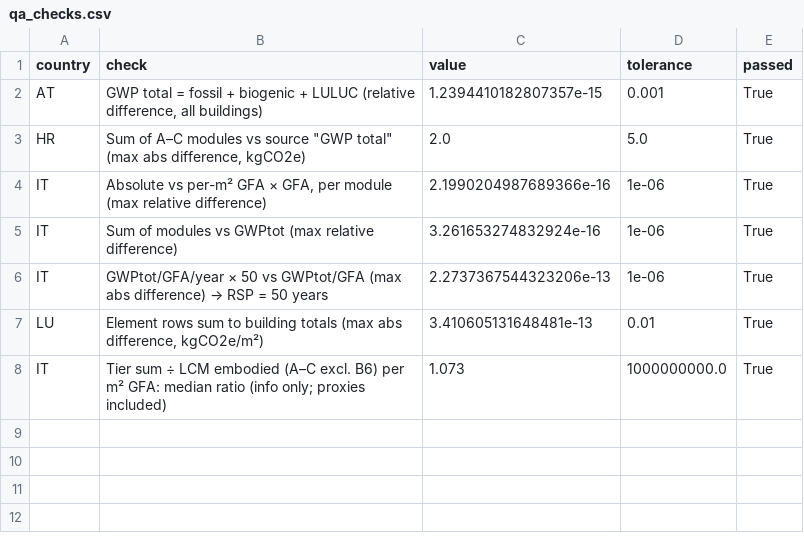
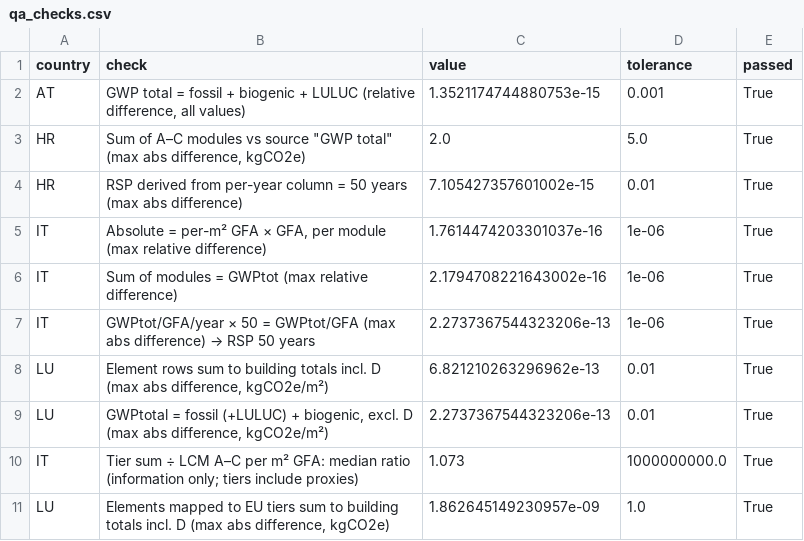
Before and after one commit to riselabs-at/indicate-wlc-dashboard, a CSV file: data/csv/qa_checks.csv, drawn as a sheet.

```diff
--- a/data/csv/qa_checks.csv
+++ b/data/csv/qa_checks.csv
@@ -1,8 +1,11 @@
 country,check,value,tolerance,passed
-AT,"GWP total = fossil + biogenic + LULUC (relative difference, all buildings)",1.2394410182807357e-15,0.001,True
+AT,"GWP total = fossil + biogenic + LULUC (relative difference, all values)",1.3521174744880753e-15,0.001,True
 HR,"Sum of A–C modules vs source ""GWP total"" (max abs difference, kgCO2e)",2.0,5.0,True
-IT,"Absolute vs per-m² GFA × GFA, per module (max relative difference)",2.1990204987689366e-16,1e-06,True
-IT,Sum of modules vs GWPtot (max relative difference),3.261653274832924e-16,1e-06,True
-IT,GWPtot/GFA/year × 50 vs GWPtot/GFA (max abs difference) → RSP = 50 years,2.2737367544323206e-13,1e-06,True
-LU,"Element rows sum to building totals (max abs difference, kgCO2e/m²)",3.410605131648481e-13,0.01,True
-IT,Tier sum ÷ LCM embodied (A–C excl. B6) per m² GFA: median ratio (info only; proxies included),1.073,1000000000.0,True
+HR,RSP derived from per-year column = 50 years (max abs difference),7.105427357601002e-15,0.01,True
+IT,"Absolute = per-m² GFA × GFA, per module (max relative difference)",1.7614474203301037e-16,1e-06,True
+IT,Sum of modules = GWPtot (max relative difference),2.1794708221643002e-16,1e-06,True
+IT,GWPtot/GFA/year × 50 = GWPtot/GFA (max abs difference) → RSP 50 years,2.2737367544323206e-13,1e-06,True
+LU,"Element rows sum to building totals incl. D (max abs difference, kgCO2e/m²)",6.821210263296962e-13,0.01,True
+LU,"GWPtotal = fossil (+LULUC) + biogenic, excl. D (max abs difference, kgCO2e/m²)",2.2737367544323206e-13,0.01,True
+IT,Tier sum ÷ LCM A–C per m² GFA: median ratio (information only; tiers include proxies),1.073,1000000000.0,True
+LU,"Elements mapped to EU tiers sum to building totals incl. D (max abs difference, kgCO2e)",1.862645149230957e-09,1.0,True
```
Also changed, not shown: data/csv/issues.csv, 53 other files.
